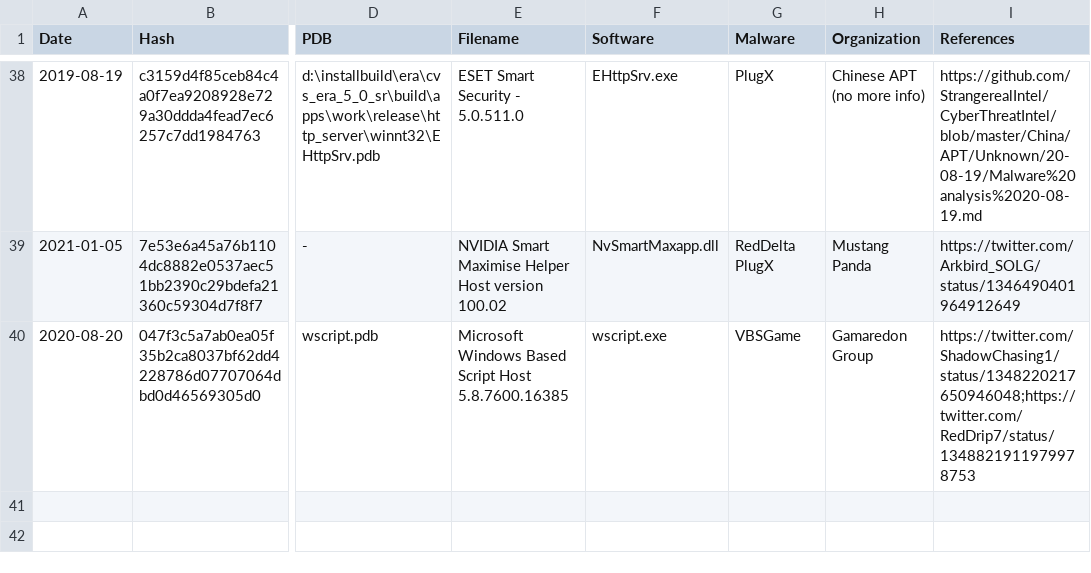
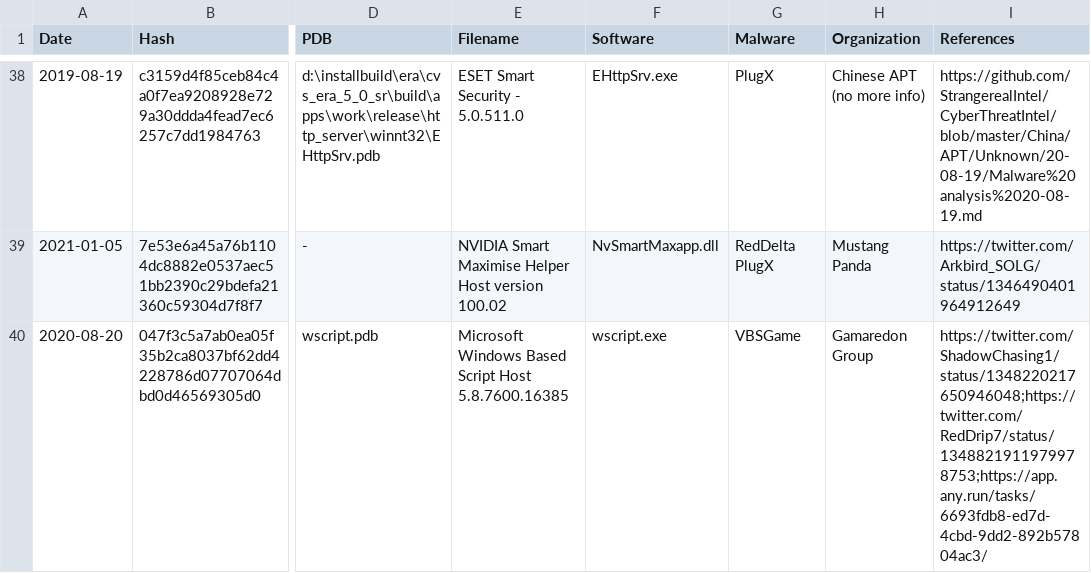
Before and after one commit to StrangerealIntel/DeltaFlare, a CSV file: CSV/DeltaFlare.csv, drawn as a sheet; only a part is shown, gaps mark what is left out; the diff names each change by its address in the sheet, - before the commit and + after, or states it on an @@ line.

Commit message:
Update DeltaFlare.csv

```diff
--- a/CSV/DeltaFlare.csv
+++ b/CSV/DeltaFlare.csv
-I40 (References): https://twitter.com/ShadowChasing1/status/1348220217650946048;https://twitter.com/RedDrip7/status/1348821911979978753
+I40 (References): https://twitter.com/ShadowChasing1/status/1348220217650946048;https://twitter.com/RedDrip7/status/1348821911979978753;https://app.any.run/tasks/6693fdb8-ed7d-4cbd-9dd2-892b57804ac3/
```
